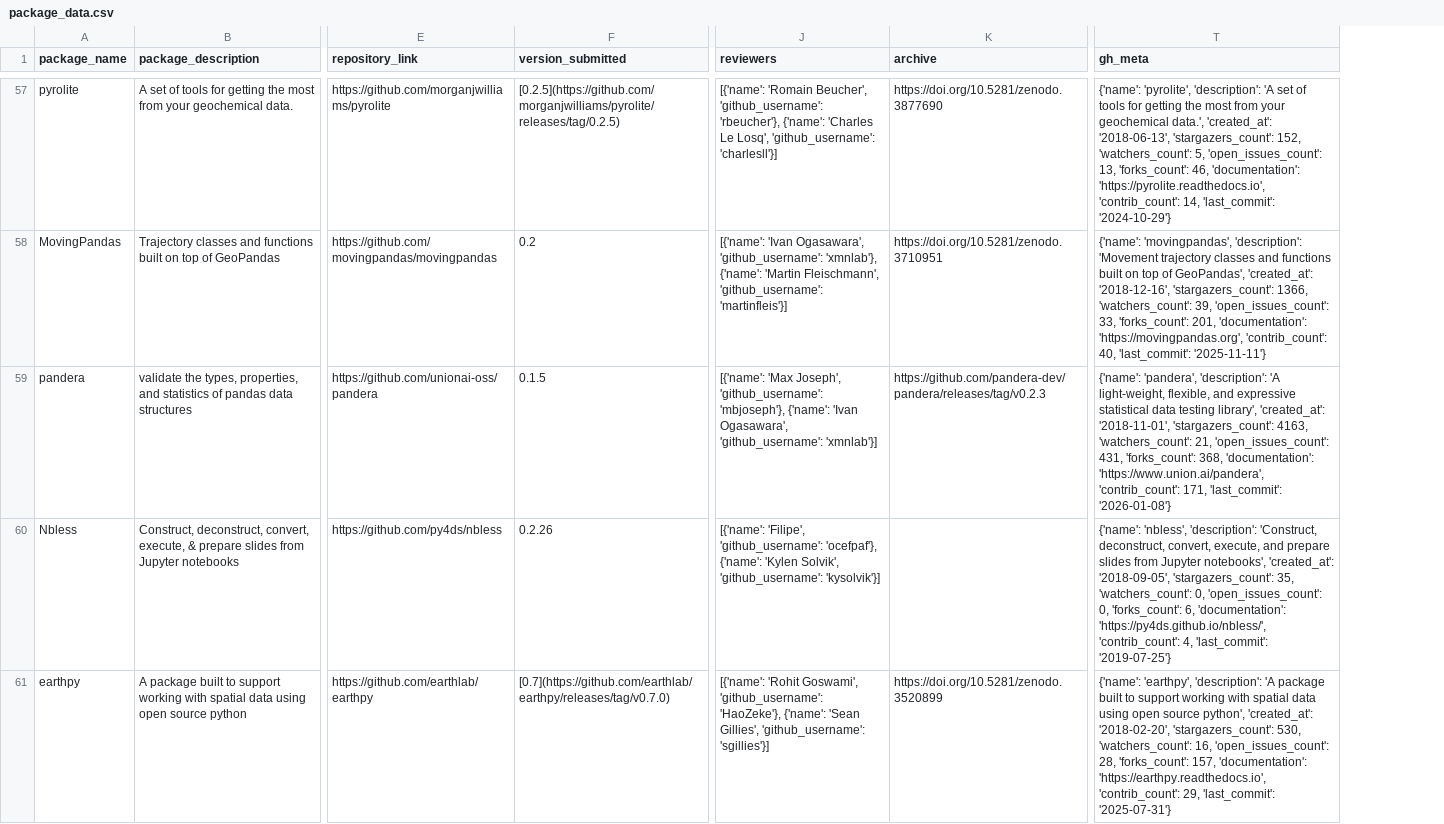
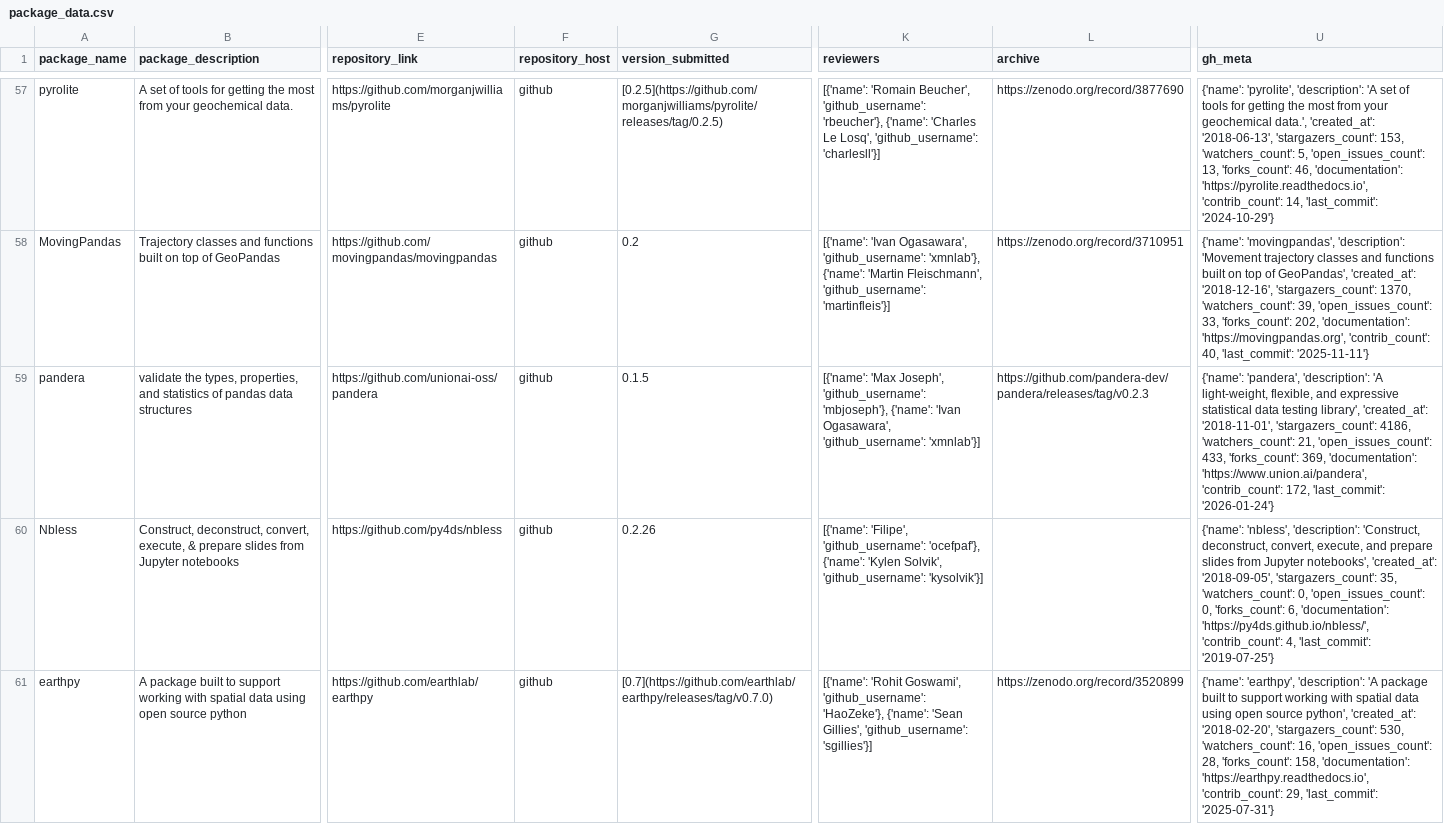
Before and after one commit to pyOpenSci/metrics, a CSV file: _data/package_data.csv, drawn as a sheet; only a part is shown, gaps mark what is left out; addresses are those after the commit; the diff covers the shown part only; the diff names each change by its address in the sheet, - before the commit and + after, or states it on an @@ line.

```diff
--- a/_data/package_data.csv
+++ b/_data/package_data.csv
+column F (repository_host), rows 57-61: all github
-L57 (archive): https://doi.org/10.5281/zenodo.3877690
+L57 (archive): https://zenodo.org/record/3877690
-U57 (gh_meta): …'2018-06-13', 'stargazers_count': 152, 'watchers_count': 5,…
+U57 (gh_meta): …'2018-06-13', 'stargazers_count': 153, 'watchers_count': 5,…
-L58 (archive): https://doi.org/10.5281/zenodo.3710951
+L58 (archive): https://zenodo.org/record/3710951
-U58 (gh_meta): …'2018-12-16', 'stargazers_count': 1366, 'watchers_count': 39, 'open_issues_count': 33, 'forks_count': 201, 'documentation': 'https://movingpandas.org',…
+U58 (gh_meta): …'2018-12-16', 'stargazers_count': 1370, 'watchers_count': 39, 'open_issues_count': 33, 'forks_count': 202, 'documentation': 'https://movingpandas.org',…
-U59 (gh_meta): …'2018-11-01', 'stargazers_count': 4163, 'watchers_count': 21, 'open_issues_count': 431, 'forks_count': 368, 'documentation': 'https://www.union.ai/pandera', 'contrib_count': 171, 'last_commit': '2026-01-08'}
+U59 (gh_meta): …'2018-11-01', 'stargazers_count': 4186, 'watchers_count': 21, 'open_issues_count': 433, 'forks_count': 369, 'documentation': 'https://www.union.ai/pandera', 'contrib_count': 172, 'last_commit': '2026-01-24'}
-L61 (archive): https://doi.org/10.5281/zenodo.3520899
+L61 (archive): https://zenodo.org/record/3520899
-U61 (gh_meta): …28, 'forks_count': 157, 'documentation': 'https://earthpy.readthedocs.io',…
+U61 (gh_meta): …28, 'forks_count': 158, 'documentation': 'https://earthpy.readthedocs.io',…
```
Also changed, not shown: 92 edited cells elsewhere in this file, _data/review_contribs.csv, _data/review_presubmissions.csv, 2 other files.
